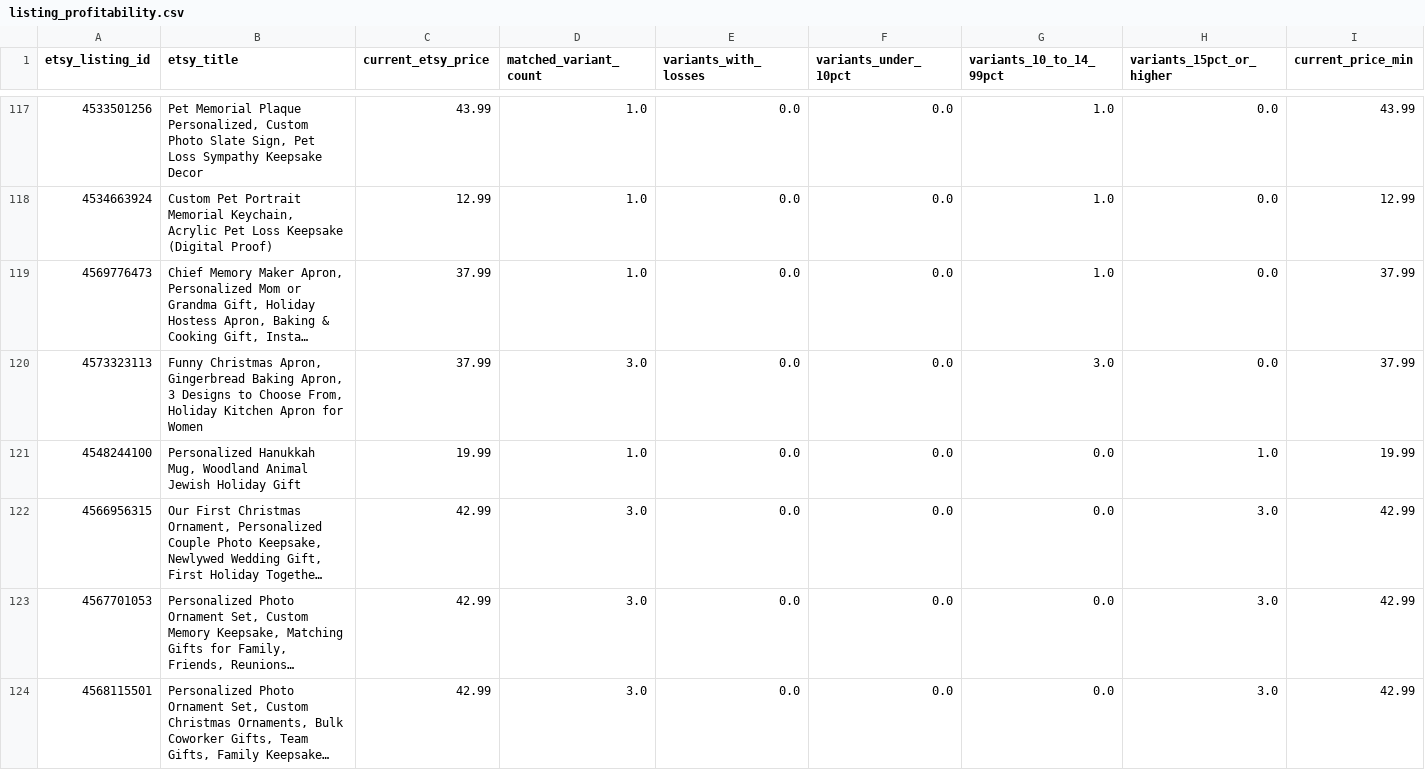
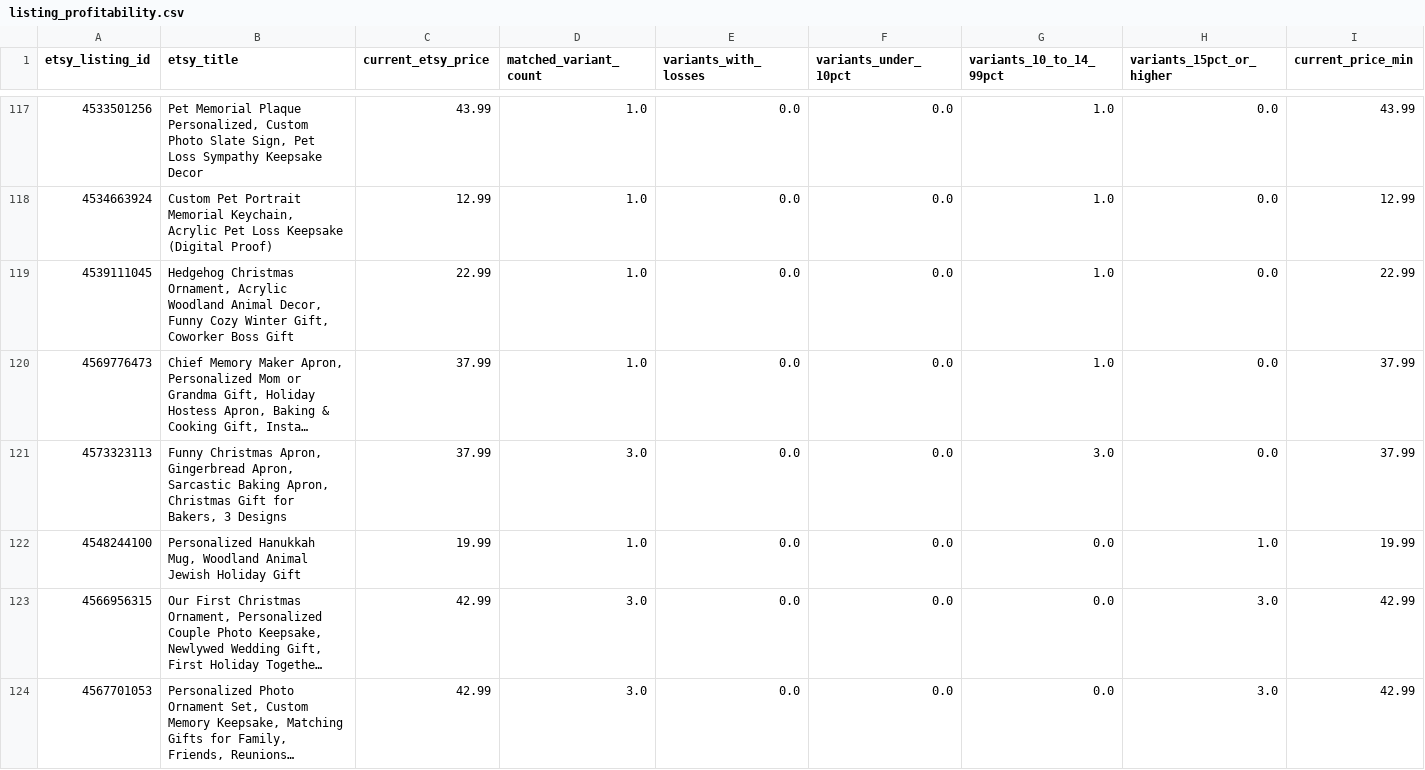
Before and after one commit to Tichu-Guru/Rob-etsy-store, a CSV file: output/listing_profitability.csv, drawn as a sheet; only a part is shown, gaps mark what is left out; the shorter side is filled out with more unchanged rows; long unchanged cells end in …; addresses are those after the commit; rows hold the shown columns only; the diff covers the shown part only; the diff names each change by its address in the sheet, - before the commit and + after, or states it on an @@ line.

```diff
--- a/output/listing_profitability.csv
+++ b/output/listing_profitability.csv
+row 119: 4539111045 | Hedgehog Christmas Ornament, Acrylic Woodland Animal Decor, Funny Cozy Winter Gift, Coworker Boss Gift | 22.99 | 1.0 | 0.0 | 0.0 | 1.0 | 0.0 | 22.99
-B121 (etsy_title): …Apron, Gingerbread Baking Apron, 3 Designs to Choose From, Holiday Kitchen Apron for Women
+B121 (etsy_title): …Apron, Gingerbread Apron, Sarcastic Baking Apron, Christmas Gift for Bakers, 3 Designs
```
Also changed, not shown: 4 added rows, 2 removed rows and 31 edited cells elsewhere in this file, data/etsy_listing_map.csv, output/listing_summary.csv, 5 other files.
